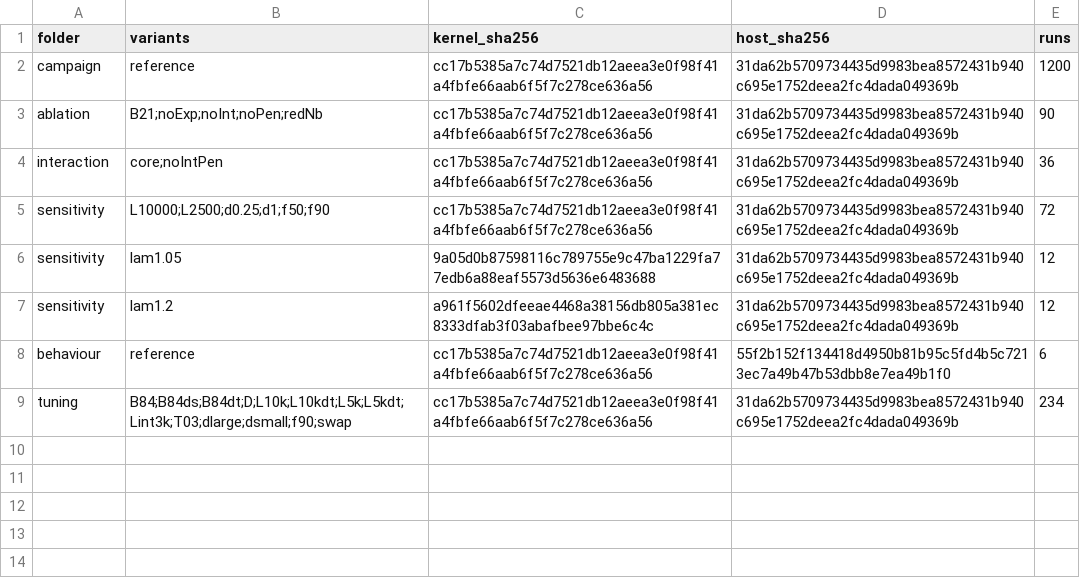
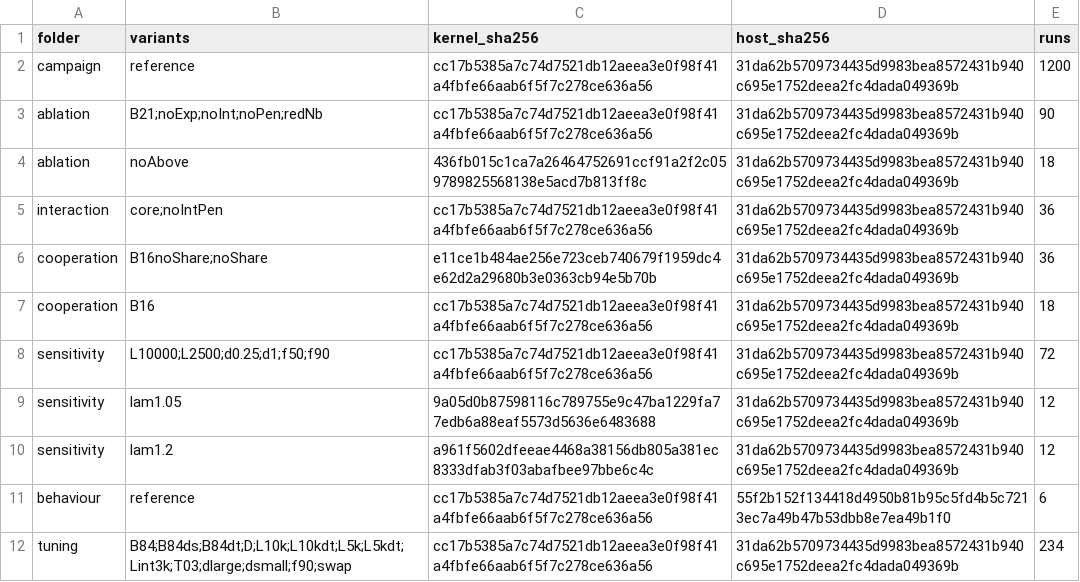
Before and after one commit to rubincus/mdmkp-gpu-cooperative-search-results, a CSV file: data/code_digests.csv, drawn as a sheet; the diff names each change by its address in the sheet, - before the commit and + after, or states it on an @@ line.

```diff
--- a/data/code_digests.csv
+++ b/data/code_digests.csv
+row 4: ablation | noAbove | 436fb015c1ca7a26464752691ccf91a2f2c059789825568138e5acd7b813ff8c | 31da62b5709734435d9983bea8572431b940c695e1752deea2fc4dada049369b | 18
+row 6: cooperation | B16noShare;noShare | e11ce1b484ae256e723ceb740679f1959dc4e62d2a29680b3e0363cb94e5b70b | 31da62b5709734435d9983bea8572431b940c695e1752deea2fc4dada049369b | 36
+row 7: cooperation | B16 | cc17b5385a7c74d7521db12aeea3e0f98f41a4fbfe66aab6f5f7c278ce636a56 | 31da62b5709734435d9983bea8572431b940c695e1752deea2fc4dada049369b | 18
```
Also changed, not shown: data/ablation/runs.csv, data/variants.csv, 20 other files.
